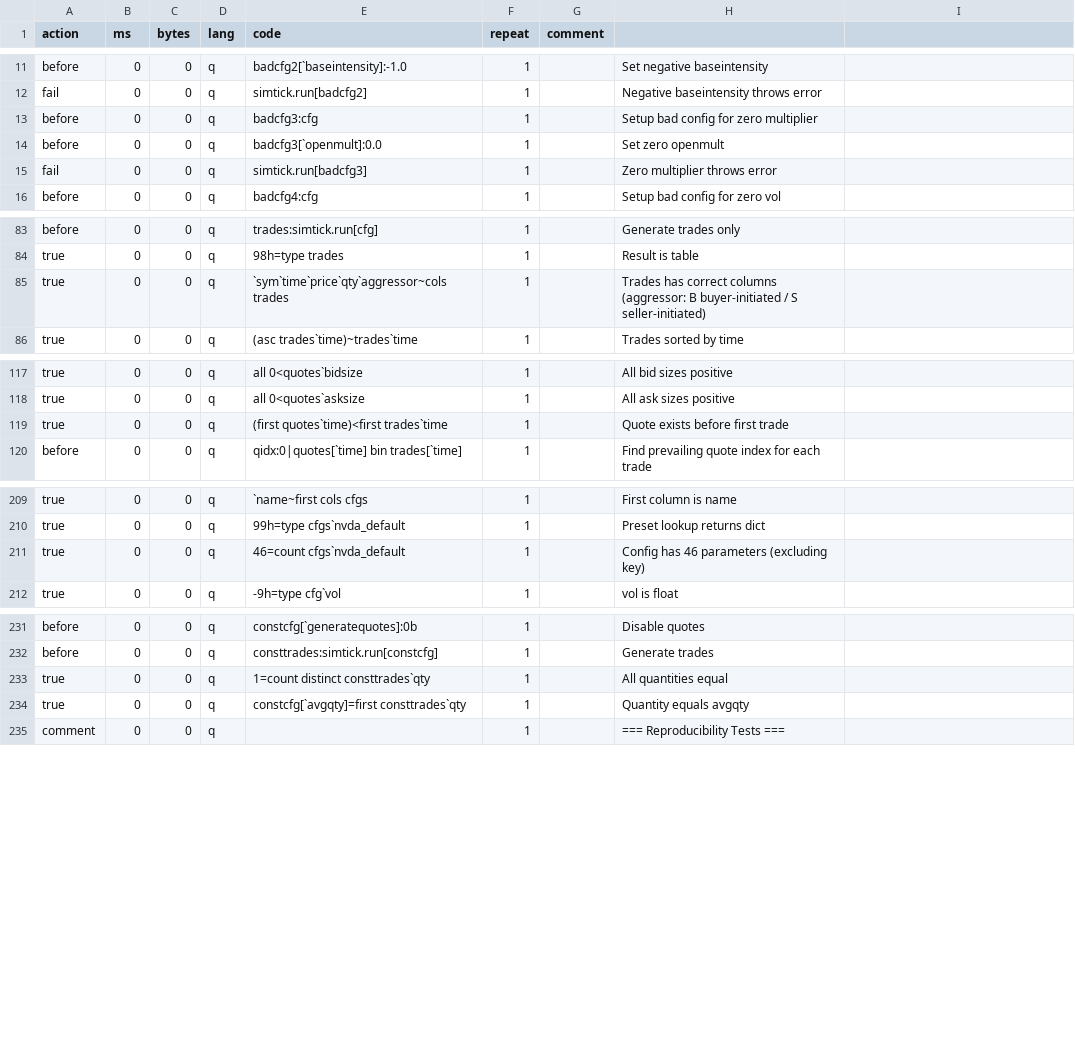
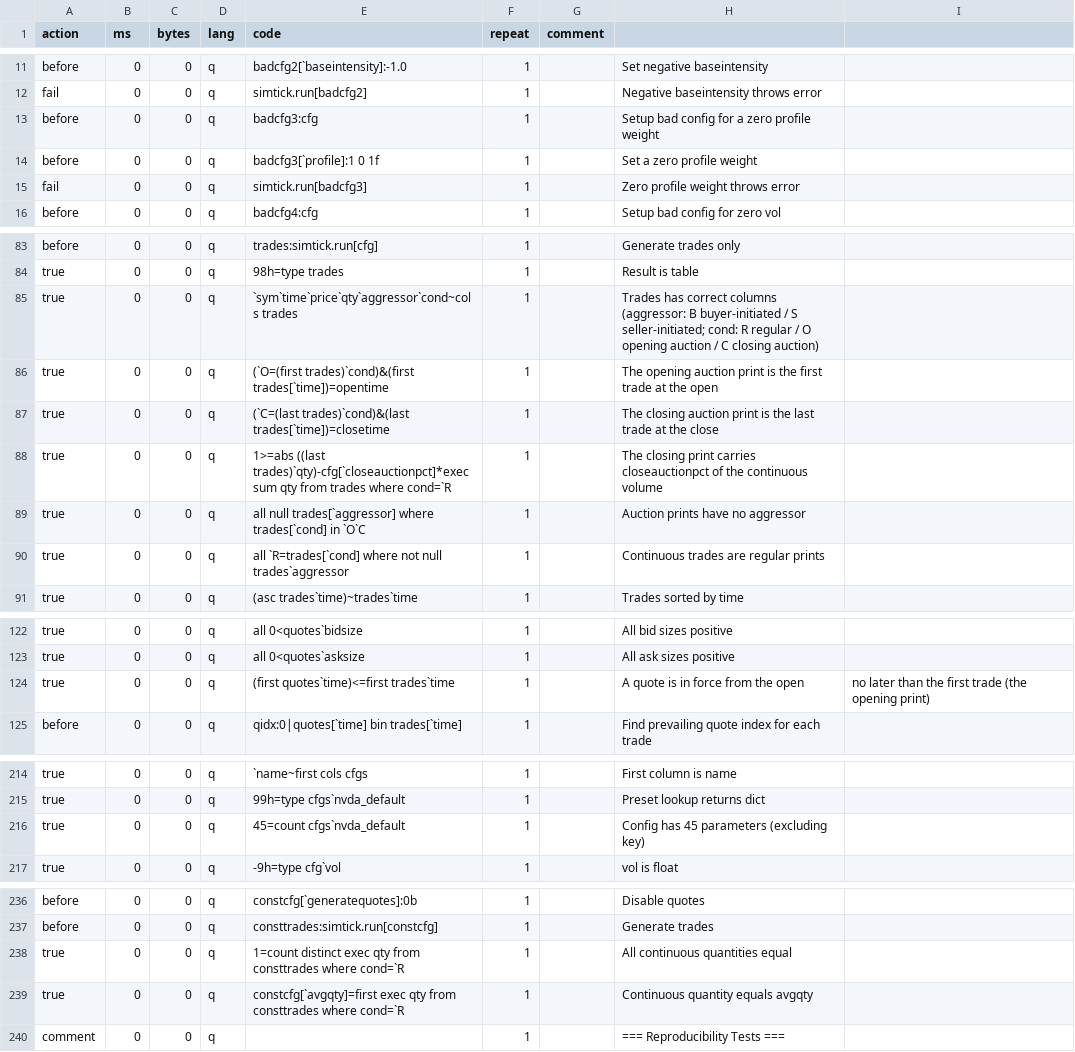
Before and after one commit to PhilSing24/kdbx-simtick, a CSV file: di/simtick/test.csv, drawn as a sheet; only a part is shown, gaps mark what is left out; the diff covers the shown part only.

```diff
--- a/di/simtick/test.csv
+++ b/di/simtick/test.csv
@@ -12,5 +12,5 @@ before,0,0,q,badcfg2[`baseintensity]:-1.0,1,,Set negative baseintensity
 fail,0,0,q,simtick.run[badcfg2],1,,Negative baseintensity throws error
-before,0,0,q,badcfg3:cfg,1,,Setup bad config for zero multiplier
-before,0,0,q,badcfg3[`openmult]:0.0,1,,Set zero openmult
-fail,0,0,q,simtick.run[badcfg3],1,,Zero multiplier throws error
+before,0,0,q,badcfg3:cfg,1,,Setup bad config for a zero profile weight
+before,0,0,q,badcfg3[`profile]:1 0 1f,1,,Set a zero profile weight
+fail,0,0,q,simtick.run[badcfg3],1,,Zero profile weight throws error
 before,0,0,q,badcfg4:cfg,1,,Setup bad config for zero vol
@@ -84,3 +84,8 @@ before,0,0,q,trades:simtick.run[cfg],1,,Generate trades only
 true,0,0,q,98h=type trades,1,,Result is table
-true,0,0,q,`sym`time`price`qty`aggressor~cols trades,1,,Trades has correct columns (aggressor: B buyer-initiated / S seller-initiated)
+true,0,0,q,`sym`time`price`qty`aggressor`cond~cols trades,1,,Trades has correct columns (aggressor: B buyer-initiated / S seller-initiated; cond: R regular / O opening auction / C closing auction)
+true,0,0,q,(`O=(first trades)`cond)&(first trades[`time])=opentime,1,,The opening auction print is the first trade at the open
+true,0,0,q,(`C=(last trades)`cond)&(last trades[`time])=closetime,1,,The closing auction print is the last trade at the close
+true,0,0,q,1>=abs ((last trades)`qty)-cfg[`closeauctionpct]*exec sum qty from trades where cond=`R,1,,The closing print carries closeauctionpct of the continuous volume
+true,0,0,q,all null trades[`aggressor] where trades[`cond] in `O`C,1,,Auction prints have no aggressor
+true,0,0,q,all `R=trades[`cond] where not null trades`aggressor,1,,Continuous trades are regular prints
 true,0,0,q,(asc trades`time)~trades`time,1,,Trades sorted by time
@@ -118,3 +123,3 @@ true,0,0,q,all 0<quotes`bidsize,1,,All bid sizes positive
 true,0,0,q,all 0<quotes`asksize,1,,All ask sizes positive
-true,0,0,q,(first quotes`time)<first trades`time,1,,Quote exists before first trade
+true,0,0,q,(first quotes`time)<=first trades`time,1,,A quote is in force from the open, no later than the first trade (the opening print)
 before,0,0,q,qidx:0|quotes[`time] bin trades[`time],1,,Find prevailing quote index for each trade
@@ -210,3 +215,3 @@ true,0,0,q,`name~first cols cfgs,1,,First column is name
 true,0,0,q,99h=type cfgs`nvda_default,1,,Preset lookup returns dict
-true,0,0,q,46=count cfgs`nvda_default,1,,Config has 46 parameters (excluding key)
+true,0,0,q,45=count cfgs`nvda_default,1,,Config has 45 parameters (excluding key)
 true,0,0,q,-9h=type cfg`vol,1,,vol is float
@@ -232,4 +237,4 @@ before,0,0,q,constcfg[`generatequotes]:0b,1,,Disable quotes
 before,0,0,q,consttrades:simtick.run[constcfg],1,,Generate trades
-true,0,0,q,1=count distinct consttrades`qty,1,,All quantities equal
-true,0,0,q,constcfg[`avgqty]=first consttrades`qty,1,,Quantity equals avgqty
+true,0,0,q,1=count distinct exec qty from consttrades where cond=`R,1,,All continuous quantities equal
+true,0,0,q,constcfg[`avgqty]=first exec qty from consttrades where cond=`R,1,,Continuous quantity equals avgqty
 comment,0,0,q,,1,,=== Reproducibility Tests ===
```
Also changed, not shown: 6 edited cells elsewhere in this file, di/simcalendar/test.csv, di/simtick/presets.csv, 3 other files.
